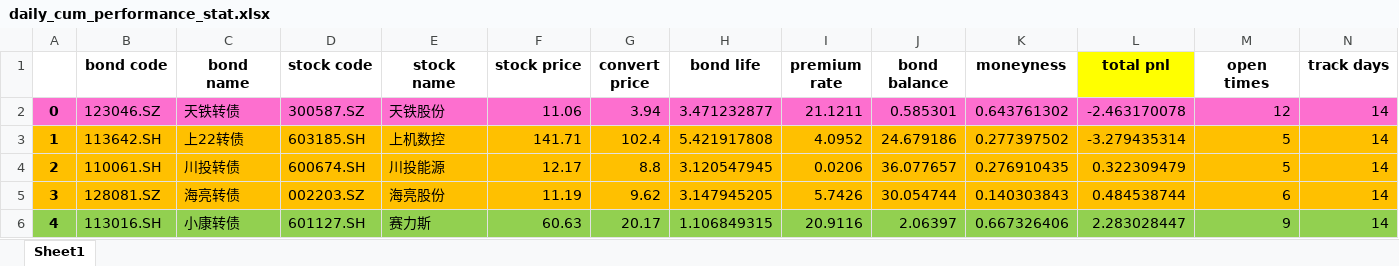
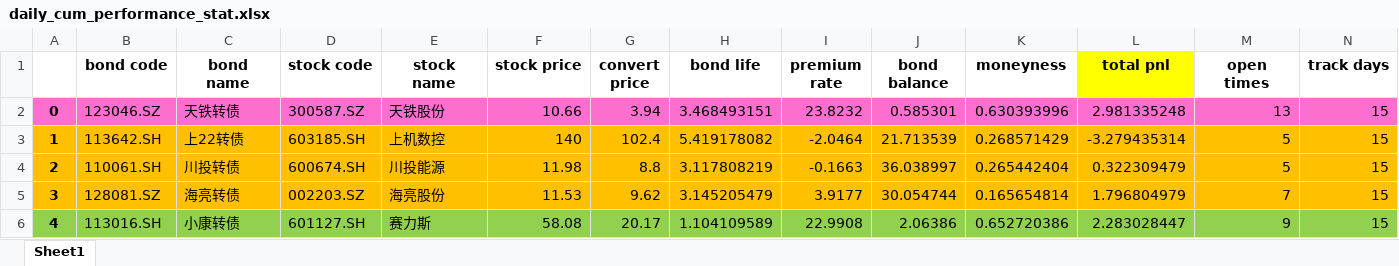
Before and after one commit to PXY11/cms, an Excel workbook: daily_cum_performance_stat.xlsx, sheet Sheet1, drawn as a sheet; only a part is shown; values as stored, in another font and other column widths than the file's, no borders; the diff covers the shown part only; the diff names each change by its address in the sheet, - before the commit and + after, or states it on an @@ line.

```diff
--- a/daily_cum_performance_stat.xlsx (sheet Sheet1)
+++ b/daily_cum_performance_stat.xlsx (sheet Sheet1)
-F2 (stock price): 11.06
+F2 (stock price): 10.66
-H2 (bond life): 3.471232877
+H2 (bond life): 3.468493151
-I2 (premium rate): 21.1211
+I2 (premium rate): 23.8232
-K2 (moneyness): 0.643761302
+K2 (moneyness): 0.630393996
-L2 (total pnl): -2.463170078
+L2 (total pnl): 2.981335248
-M2 (open times): 12
+M2 (open times): 13
-N2:N6 (track days): 14
+N2:N6 (track days): 15
-F3 (stock price): 141.71
+F3 (stock price): 140
-H3 (bond life): 5.421917808
+H3 (bond life): 5.419178082
-I3 (premium rate): 4.0952
+I3 (premium rate): -2.0464
-J3 (bond balance): 24.679186
+J3 (bond balance): 21.713539
-K3 (moneyness): 0.277397502
+K3 (moneyness): 0.268571429
-F4 (stock price): 12.17
+F4 (stock price): 11.98
-H4 (bond life): 3.120547945
+H4 (bond life): 3.117808219
-I4 (premium rate): 0.0206
+I4 (premium rate): -0.1663
-J4 (bond balance): 36.077657
+J4 (bond balance): 36.038997
-K4 (moneyness): 0.276910435
+K4 (moneyness): 0.265442404
-F5 (stock price): 11.19
+F5 (stock price): 11.53
-H5 (bond life): 3.147945205
+H5 (bond life): 3.145205479
-I5 (premium rate): 5.7426
+I5 (premium rate): 3.9177
-K5 (moneyness): 0.140303843
+K5 (moneyness): 0.165654814
-L5 (total pnl): 0.484538744
+L5 (total pnl): 1.796804979
-M5 (open times): 6
+M5 (open times): 7
-F6 (stock price): 60.63
+F6 (stock price): 58.08
-H6 (bond life): 1.106849315
+H6 (bond life): 1.104109589
-I6 (premium rate): 20.9116
+I6 (premium rate): 22.9908
-J6 (bond balance): 2.06397
+J6 (bond balance): 2.06386
-K6 (moneyness): 0.667326406
+K6 (moneyness): 0.652720386
```
Also changed, not shown: 40 edited cells elsewhere in this sheet, 31 other files.
